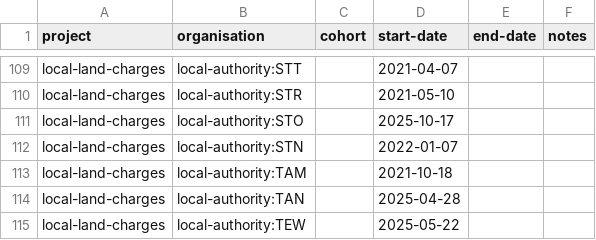
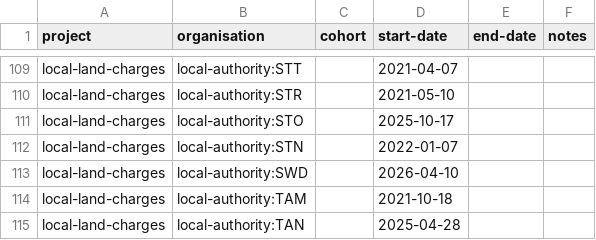
Before and after one commit to digital-land/specification, a CSV file: specification/project-organisation.csv, drawn as a sheet; only a part is shown, gaps mark what is left out; the shorter side is filled out with more unchanged rows; the diff names each change by its address in the sheet, - before the commit and + after, or states it on an @@ line.

Commit message:
Rebuilt specification 2026-03-06

```diff
--- a/specification/project-organisation.csv
+++ b/specification/project-organisation.csv
+row 113: local-land-charges | local-authority:SWD |  | 2026-04-10
```
